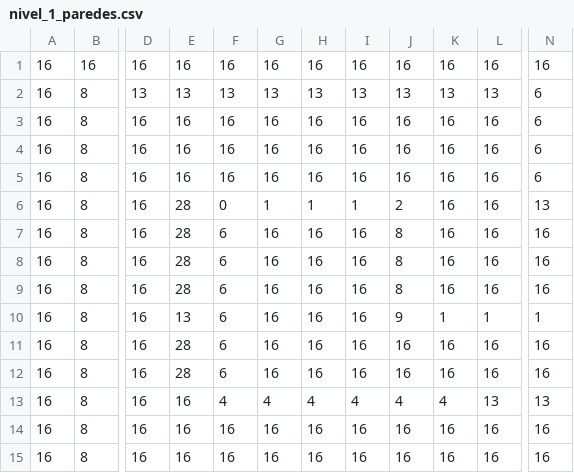
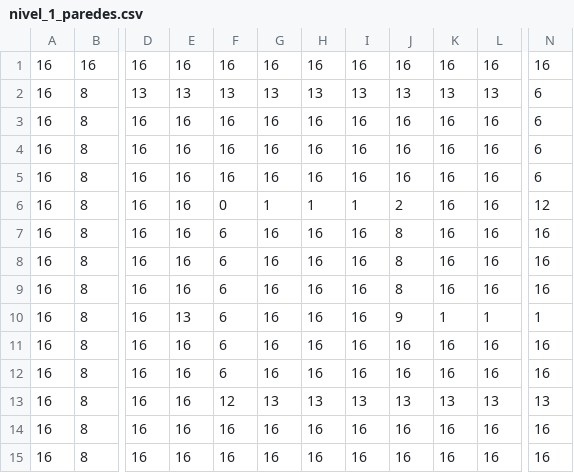
Before and after one commit to jhairRios/ProyectoFinal, a CSV file: niveles/nivel_1/nivel_1_paredes.csv, drawn as a sheet; only a part is shown, gaps mark what is left out; the diff names each change by its address in the sheet, - before the commit and + after, or states it on an @@ line.

```diff
--- a/niveles/nivel_1/nivel_1_paredes.csv
+++ b/niveles/nivel_1/nivel_1_paredes.csv
-E6:E9: 28
+E6:E9: 16
-N6: 13
+N6: 12
-E11:E12: 28
+E11:E12: 16
-F13: 4
+F13: 12
-G13: 4
+G13: 13
-H13: 4
+H13: 13
-I13: 4
+I13: 13
-J13: 4
+J13: 13
-K13: 4
+K13: 13
```
Also changed, not shown: niveles/nivel_1/nivel_1_decoracion.csv, niveles/nivel_1/nivel_1_fondo.csv, 6 other files.
